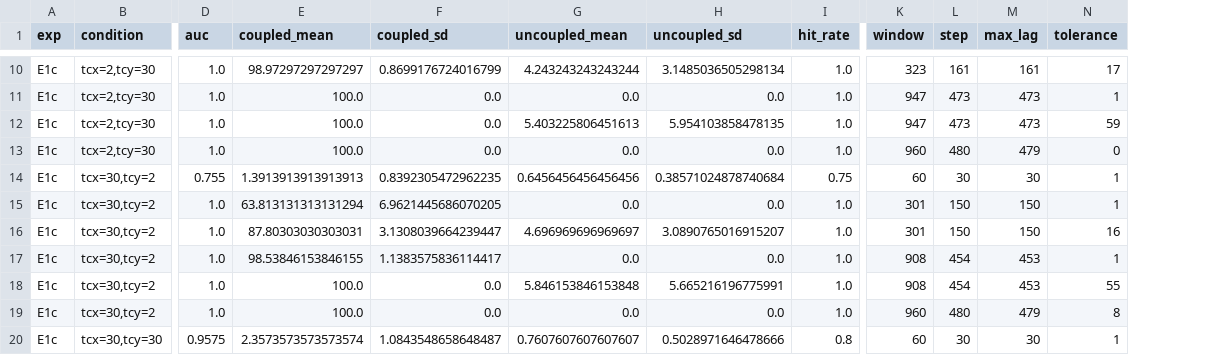
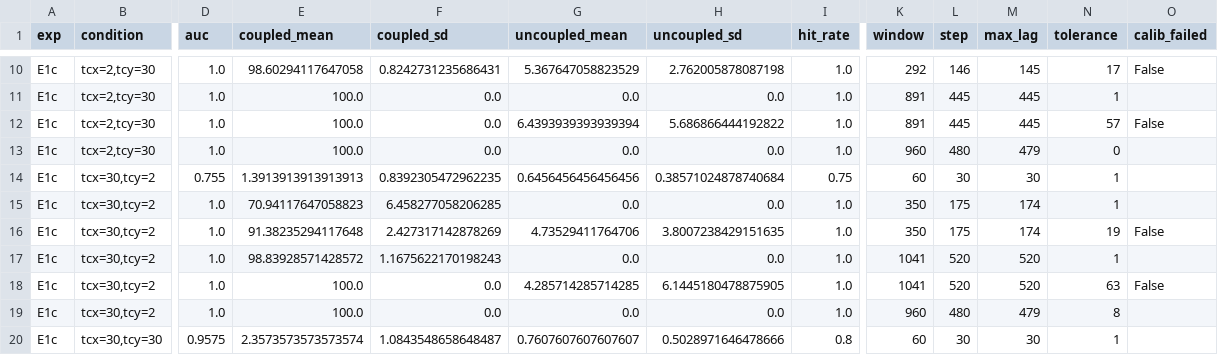
Before and after one commit to Marku-a/pyTDS, a CSV file: experiments/adaptive/results/synthetic_E1c_summary.csv, drawn as a sheet; only a part is shown, gaps mark what is left out; the diff covers the shown part only; the diff names each change by its address in the sheet, - before the commit and + after, or states it on an @@ line.

```diff
--- a/experiments/adaptive/results/synthetic_E1c_summary.csv
+++ b/experiments/adaptive/results/synthetic_E1c_summary.csv
+column O (calib_failed), rows 10-18: False |  | False |  |  |  | False |  | False
-E10 (coupled_mean): 98.97297297297297
+E10 (coupled_mean): 98.60294117647058
-F10 (coupled_sd): 0.8699176724016799
+F10 (coupled_sd): 0.8242731235686431
-G10 (uncoupled_mean): 4.243243243243244
+G10 (uncoupled_mean): 5.367647058823529
-H10 (uncoupled_sd): 3.1485036505298134
+H10 (uncoupled_sd): 2.762005878087198
-K10 (window): 323
+K10 (window): 292
-L10 (step): 161
+L10 (step): 146
-M10 (max_lag): 161
+M10 (max_lag): 145
-K11:K12 (window): 947
+K11:K12 (window): 891
-L11:L12 (step): 473
+L11:L12 (step): 445
-M11:M12 (max_lag): 473
+M11:M12 (max_lag): 445
-G12 (uncoupled_mean): 5.403225806451613
+G12 (uncoupled_mean): 6.4393939393939394
-H12 (uncoupled_sd): 5.954103858478135
+H12 (uncoupled_sd): 5.686866444192822
-N12 (tolerance): 59
+N12 (tolerance): 57
-E15 (coupled_mean): 63.813131313131294
+E15 (coupled_mean): 70.94117647058823
-F15 (coupled_sd): 6.9621445686070205
+F15 (coupled_sd): 6.458277058206285
-K15:K16 (window): 301
+K15:K16 (window): 350
-L15:L16 (step): 150
+L15:L16 (step): 175
-M15:M16 (max_lag): 150
+M15:M16 (max_lag): 174
-E16 (coupled_mean): 87.80303030303031
+E16 (coupled_mean): 91.38235294117648
-F16 (coupled_sd): 3.1308039664239447
+F16 (coupled_sd): 2.427317142878269
-G16 (uncoupled_mean): 4.696969696969697
+G16 (uncoupled_mean): 4.73529411764706
-H16 (uncoupled_sd): 3.0890765016915207
+H16 (uncoupled_sd): 3.8007238429151635
-N16 (tolerance): 16
+N16 (tolerance): 19
-E17 (coupled_mean): 98.53846153846155
+E17 (coupled_mean): 98.83928571428572
-F17 (coupled_sd): 1.1383575836114417
+F17 (coupled_sd): 1.1675622170198243
-K17:K18 (window): 908
+K17:K18 (window): 1041
-L17:L18 (step): 454
+L17:L18 (step): 520
-M17:M18 (max_lag): 453
+M17:M18 (max_lag): 520
-G18 (uncoupled_mean): 5.846153846153848
+G18 (uncoupled_mean): 4.285714285714285
-H18 (uncoupled_sd): 5.665216196775991
+H18 (uncoupled_sd): 6.1445180478875905
-N18 (tolerance): 55
+N18 (tolerance): 63
```
Also changed, not shown: 62 edited cells elsewhere in this file, experiments/adaptive/results/synthetic_E1_summary.csv, experiments/adaptive/results/synthetic_E1b_summary.csv, 19 other files.
